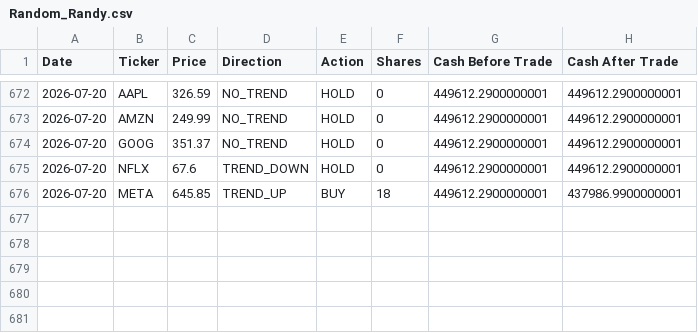
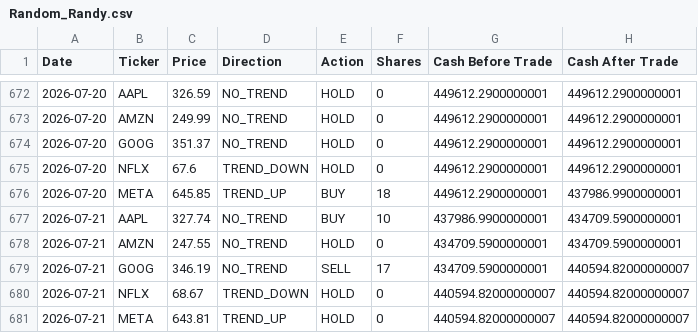
Before and after one commit to dr-cagri-tanriover/FAANG-Robotrader, a CSV file: data/Random_Randy.csv, drawn as a sheet; only a part is shown, gaps mark what is left out; the diff names each change by its address in the sheet, - before the commit and + after, or states it on an @@ line.

```diff
--- a/data/Random_Randy.csv
+++ b/data/Random_Randy.csv
+row 677: 2026-07-21 | AAPL | 327.74 | NO_TREND | BUY | 10 | 437986.9900000001 | 434709.5900000001
+row 678: 2026-07-21 | AMZN | 247.55 | NO_TREND | HOLD | 0 | 434709.5900000001 | 434709.5900000001
+row 679: 2026-07-21 | GOOG | 346.19 | NO_TREND | SELL | 17 | 434709.5900000001 | 440594.82000000007
+row 680: 2026-07-21 | NFLX | 68.67 | TREND_DOWN | HOLD | 0 | 440594.82000000007 | 440594.82000000007
+row 681: 2026-07-21 | META | 643.81 | TREND_UP | HOLD | 0 | 440594.82000000007 | 440594.82000000007
```
Also changed, not shown: data/Brave_Beth.csv, data/Optimal_Owen.csv, 1 other file.
